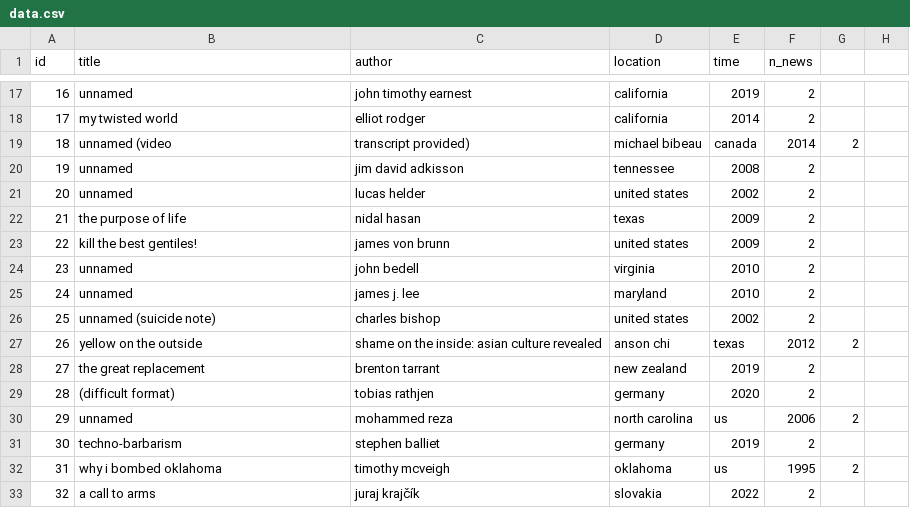
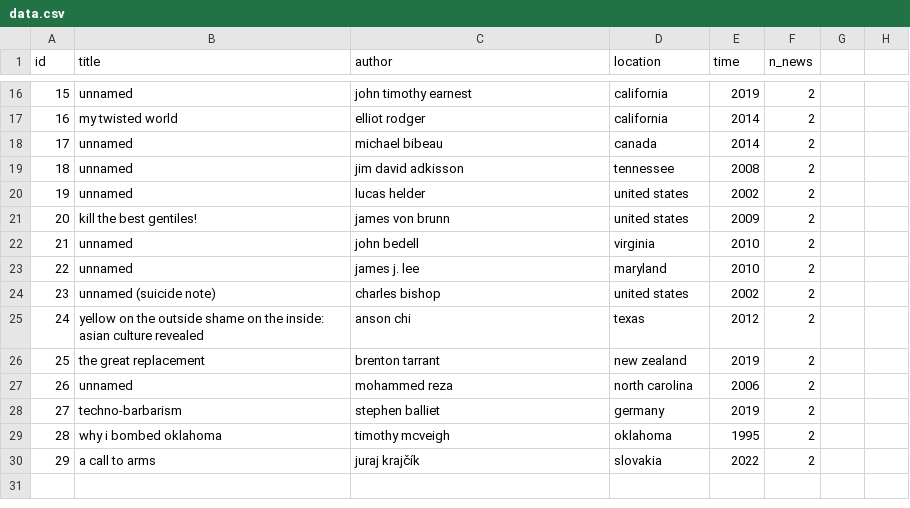
Before and after one commit to firef1y1203/MIND_dataset, a CSV file: data.csv, drawn as a sheet; only a part is shown, gaps mark what is left out; removed rows and columns are numbered as before the commit, all else as after; the diff covers the shown part only; the diff names each change by its address in the sheet, - before the commit and + after, or states it on an @@ line.

Commit message:
fix

```diff
--- a/data.csv
+++ b/data.csv
@@ column A (id) renumbered from row 11 down @@
-row 19: 18 | unnamed (video | transcript provided) | michael bibeau | canada | 2014 | 2
+row 18: 17 | unnamed | michael bibeau | canada | 2014 | 2
-row 22: 21 | the purpose of life | nidal hasan | texas | 2009 | 2
-row 27: 26 | yellow on the outside | shame on the inside: asian culture revealed | anson chi | texas | 2012 | 2
+row 25: 24 | yellow on the outside shame on the inside: asian culture revealed | anson chi | texas | 2012 | 2
-row 29: 28 | (difficult format) | tobias rathjen | germany | 2020 | 2
-E27 (time): us
+E27 (time): 2006
-F27 (n_news): 2006
+F27 (n_news): 2
-G27: 2
+G27: (empty)
-E29 (time): us
+E29 (time): 1995
-F29 (n_news): 1995
+F29 (n_news): 2
-G29: 2
+G29: (empty)
```
Also changed, not shown: 1 added row, 2 removed rows and 7 edited cells elsewhere in this file.
